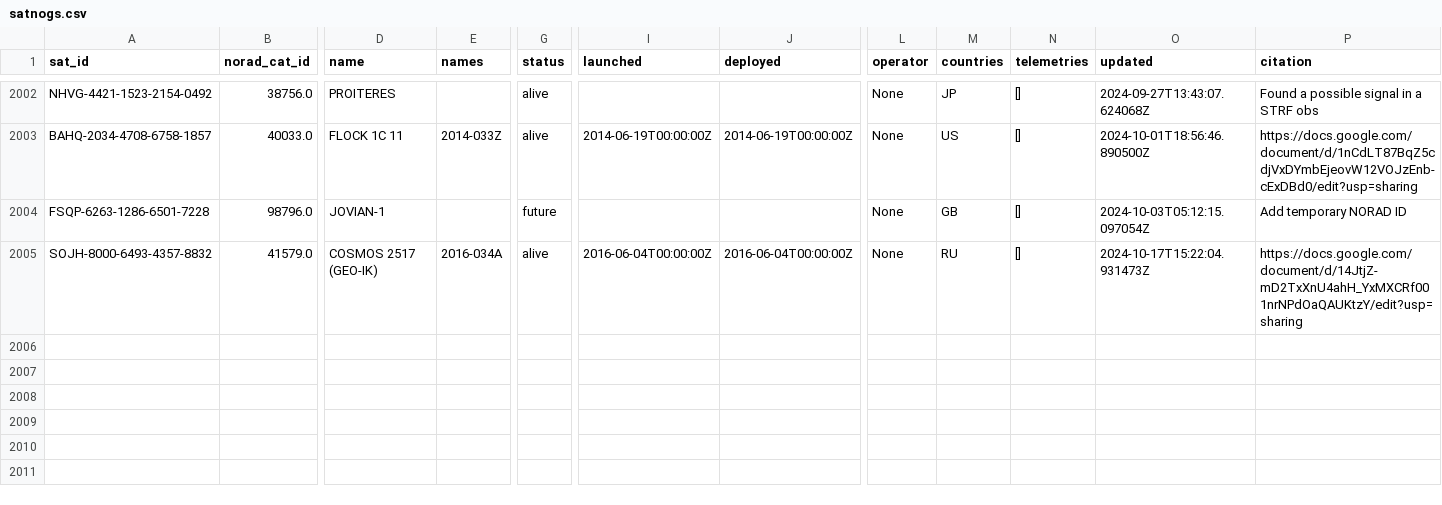
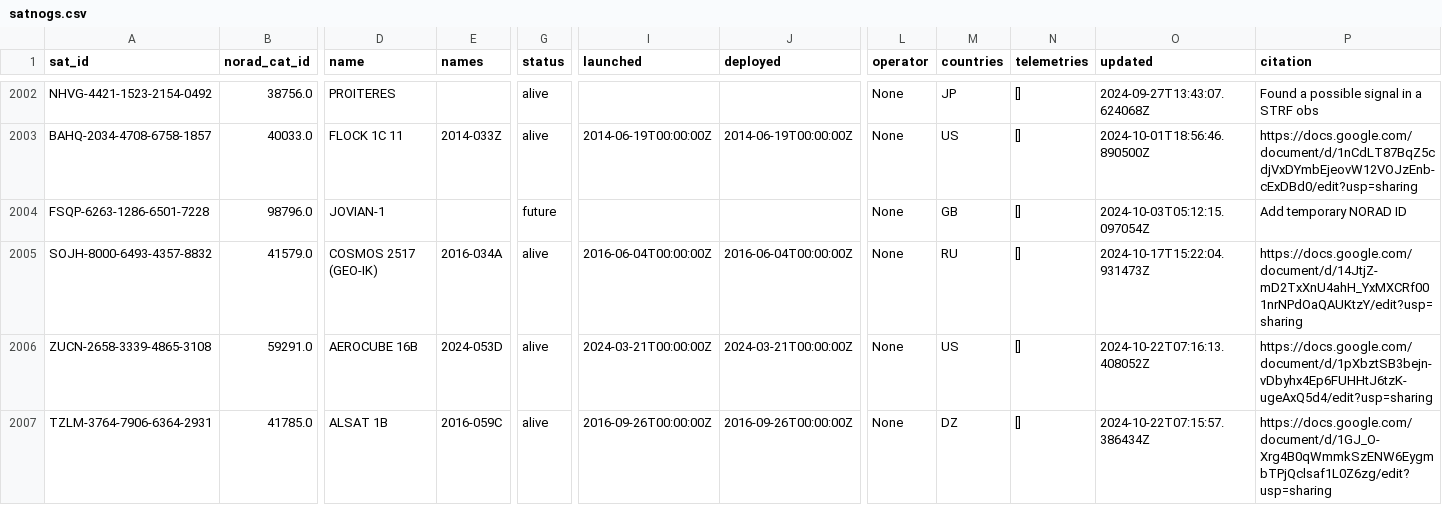
Before and after one commit to muzihuaner/amateur-satellite-database, a CSV file: data/satnogs.csv, drawn as a sheet; only a part is shown, gaps mark what is left out; rows hold the shown columns only; the diff names each change by its address in the sheet, - before the commit and + after, or states it on an @@ line.

```diff
--- a/data/satnogs.csv
+++ b/data/satnogs.csv
+row 2006: ZUCN-2658-3339-4865-3108 | 59291.0 | AEROCUBE 16B | 2024-053D | alive | 2024-03-21T00:00:00Z | 2024-03-21T00:00:00Z | None | US | [] | 2024-10-22T07:16:13.408052Z | https://docs.google.com/document/d/1pXbztSB3bejn-vDbyhx4Ep6FUHHtJ6tzK-ugeAxQ5d4/edit?usp=sharing
+row 2007: TZLM-3764-7906-6364-2931 | 41785.0 | ALSAT 1B | 2016-059C | alive | 2016-09-26T00:00:00Z | 2016-09-26T00:00:00Z | None | DZ | [] | 2024-10-22T07:15:57.386434Z | https://docs.google.com/document/d/1GJ_O-Xrg4B0qWmmkSzENW6EygmbTPjQclsaf1L0Z6zg/edit?usp=sharing
```
Also changed, not shown: 1 other file.
